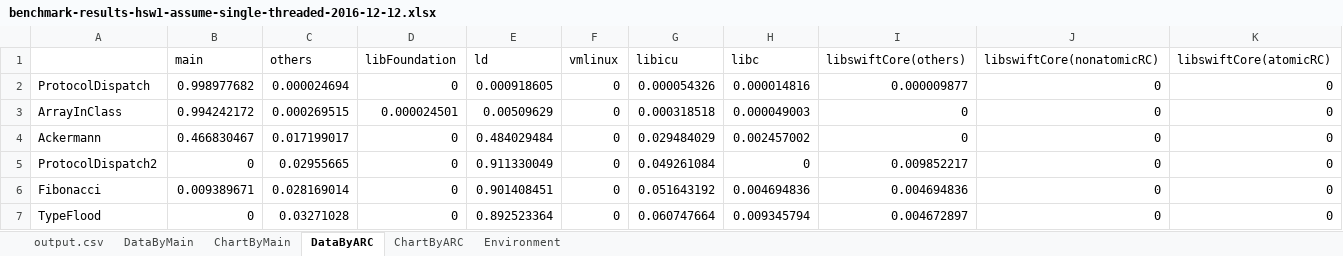
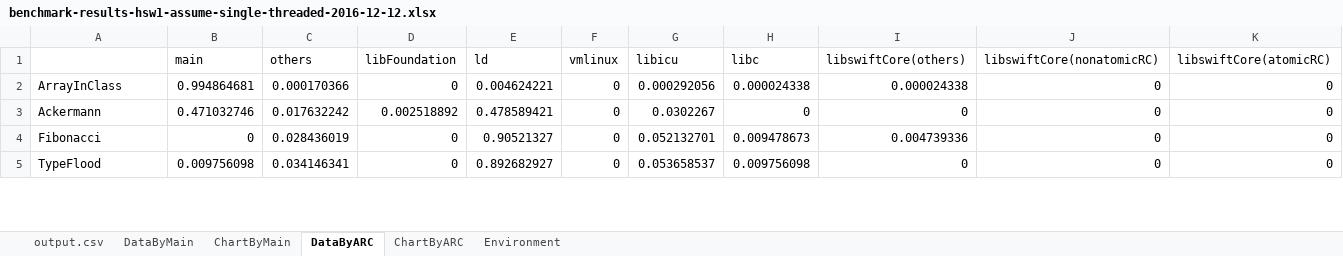
Before and after one commit to mtake/swift-for-linux, an Excel workbook: benchmark-results-hsw1-assume-single-threaded-2016-12-12.xlsx, sheet DataByARC, drawn as a sheet; only a part is shown; values as stored, in another font and other column widths than the file's, no borders; removed rows and columns are numbered as before the commit, all else as after; rows hold the shown columns only; the diff covers the shown part only; the diff names each change by its address in the sheet, - before the commit and + after, or states it on an @@ line.

```diff
--- a/benchmark-results-hsw1-assume-single-threaded-2016-12-12.xlsx (sheet DataByARC)
+++ b/benchmark-results-hsw1-assume-single-threaded-2016-12-12.xlsx (sheet DataByARC)
-row 2: ProtocolDispatch | 0.998977682 | 0.000024694 | 0 | 0.000918605 | 0 | 0.000054326 | 0.000014816 | 0.000009877 | 0 | 0
-B2 (main): 0.994242172
+B2 (main): 0.994864681
-C2 (others): 0.000269515
+C2 (others): 0.000170366
-D2 (libFoundation): 0.000024501
+D2 (libFoundation): 0
-E2 (ld): 0.00509629
+E2 (ld): 0.004624221
-G2 (libicu): 0.000318518
+G2 (libicu): 0.000292056
-H2 (libc): 0.000049003
+H2 (libc): 0.000024338
-I2 (libswiftCore(others)): 0
+I2 (libswiftCore(others)): 0.000024338
-B3 (main): 0.466830467
+B3 (main): 0.471032746
-C3 (others): 0.017199017
+C3 (others): 0.017632242
-D3 (libFoundation): 0
+D3 (libFoundation): 0.002518892
-E3 (ld): 0.484029484
+E3 (ld): 0.478589421
-G3 (libicu): 0.029484029
+G3 (libicu): 0.0302267
-H3 (libc): 0.002457002
+H3 (libc): 0
-row 5: ProtocolDispatch2 | 0 | 0.02955665 | 0 | 0.911330049 | 0 | 0.049261084 | 0 | 0.009852217 | 0 | 0
-B4 (main): 0.009389671
+B4 (main): 0
-C4 (others): 0.028169014
+C4 (others): 0.028436019
-E4 (ld): 0.901408451
+E4 (ld): 0.90521327
-G4 (libicu): 0.051643192
+G4 (libicu): 0.052132701
-H4 (libc): 0.004694836
+H4 (libc): 0.009478673
-I4 (libswiftCore(others)): 0.004694836
+I4 (libswiftCore(others)): 0.004739336
-B5 (main): 0
+B5 (main): 0.009756098
-C5 (others): 0.03271028
+C5 (others): 0.034146341
-E5 (ld): 0.892523364
+E5 (ld): 0.892682927
-G5 (libicu): 0.060747664
+G5 (libicu): 0.053658537
-H5 (libc): 0.009345794
+H5 (libc): 0.009756098
-I5 (libswiftCore(others)): 0.004672897
+I5 (libswiftCore(others)): 0
```
Also changed, not shown: 34 added rows, 32 removed rows and 563 edited cells elsewhere in this sheet, sheet DataByMain, sheet output.csv, formulas that keep their value, charts or pictures.
